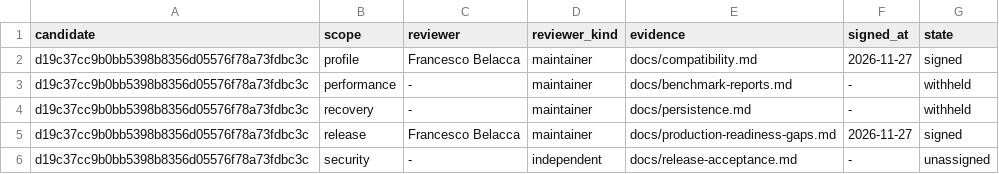
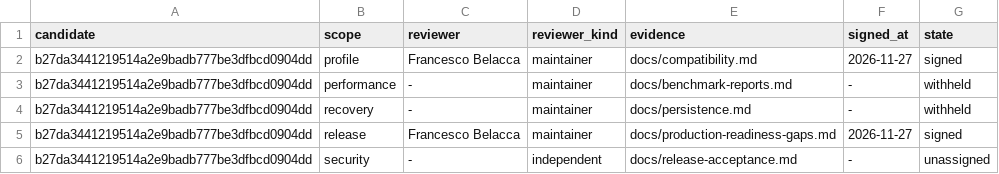
Before and after one commit to macel94/rillcache, a TSV file: docs/acceptance/signoffs.tsv, drawn as a sheet.

Commit message:
chore(acceptance): point the registry at the current main candidate

```diff
--- a/docs/acceptance/signoffs.tsv
+++ b/docs/acceptance/signoffs.tsv
@@ -1,6 +1,6 @@
 candidate	scope	reviewer	reviewer_kind	evidence	signed_at	state
-d19c37cc9b0bb5398b8356d05576f78a73fdbc3c	profile	Francesco Belacca	maintainer	docs/compatibility.md	2026-11-27	signed
-d19c37cc9b0bb5398b8356d05576f78a73fdbc3c	performance	-	maintainer	docs/benchmark-reports.md	-	withheld
-d19c37cc9b0bb5398b8356d05576f78a73fdbc3c	recovery	-	maintainer	docs/persistence.md	-	withheld
-d19c37cc9b0bb5398b8356d05576f78a73fdbc3c	release	Francesco Belacca	maintainer	docs/production-readiness-gaps.md	2026-11-27	signed
-d19c37cc9b0bb5398b8356d05576f78a73fdbc3c	security	-	independent	docs/release-acceptance.md	-	unassigned
+b27da3441219514a2e9badb777be3dfbcd0904dd	profile	Francesco Belacca	maintainer	docs/compatibility.md	2026-11-27	signed
+b27da3441219514a2e9badb777be3dfbcd0904dd	performance	-	maintainer	docs/benchmark-reports.md	-	withheld
+b27da3441219514a2e9badb777be3dfbcd0904dd	recovery	-	maintainer	docs/persistence.md	-	withheld
+b27da3441219514a2e9badb777be3dfbcd0904dd	release	Francesco Belacca	maintainer	docs/production-readiness-gaps.md	2026-11-27	signed
+b27da3441219514a2e9badb777be3dfbcd0904dd	security	-	independent	docs/release-acceptance.md	-	unassigned
```
